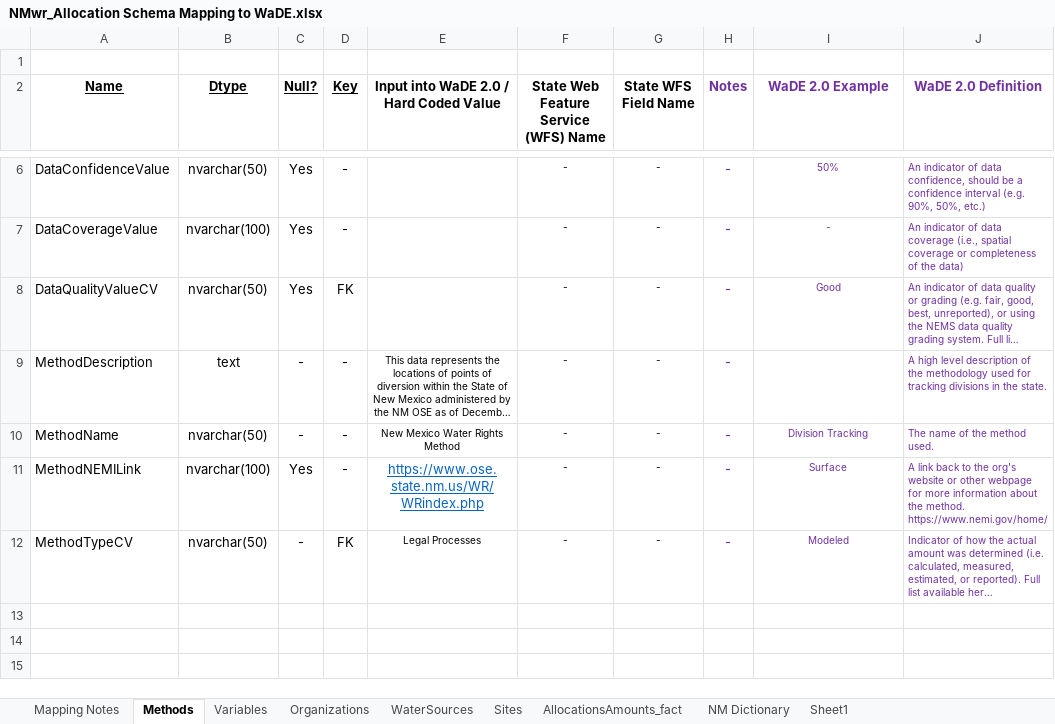
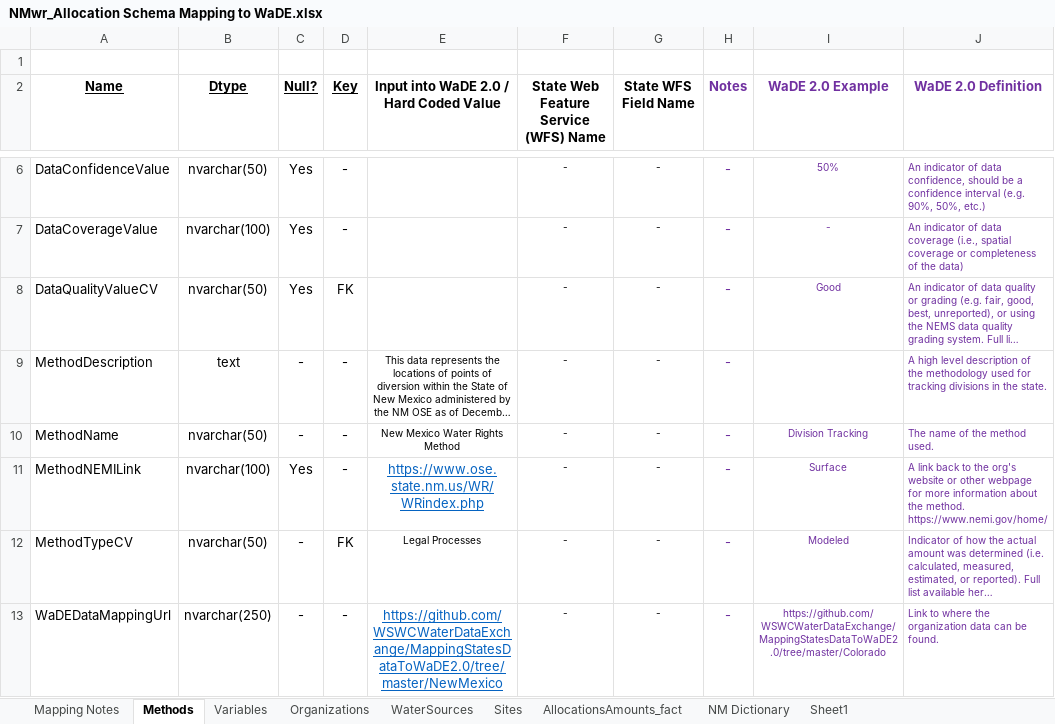
Before and after one commit to WSWCWaterDataExchange/MappingStatesDataToWaDE2.0, an Excel workbook: NewMexico/WaterAllocation/NMwr_Allocation Schema Mapping to WaDE.xlsx, sheet Methods, drawn as a sheet; only a part is shown, gaps mark what is left out; long unchanged cells end in …; values as stored, in another font and other column widths than the file's, no borders; the diff names each change by its address in the sheet, - before the commit and + after, or states it on an @@ line.

```diff
--- a/NewMexico/WaterAllocation/NMwr_Allocation Schema Mapping to WaDE.xlsx (sheet Methods)
+++ b/NewMexico/WaterAllocation/NMwr_Allocation Schema Mapping to WaDE.xlsx (sheet Methods)
+row 13: WaDEDataMappingUrl | nvarchar(250) | - | - | https://github.com/WSWCWaterDataExchange/MappingStatesDataToWaDE2.0/tree/master/NewMexico | - | - | - | https://github.com/WSWCWaterDataExchange/MappingStatesDataToWaDE2.0/tree/master/Colorado | Link to where the organization data can be found.
```
Also changed, not shown: sheet Organizations, sheet WaterSources, 5_CustomFunctions/OwnerClassification/Notes_OwnerClassification.xlsx, 5 other files.
